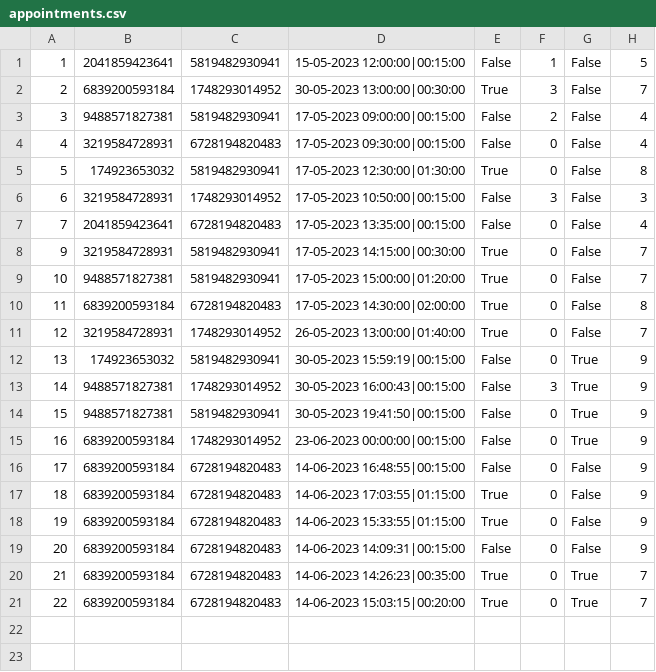
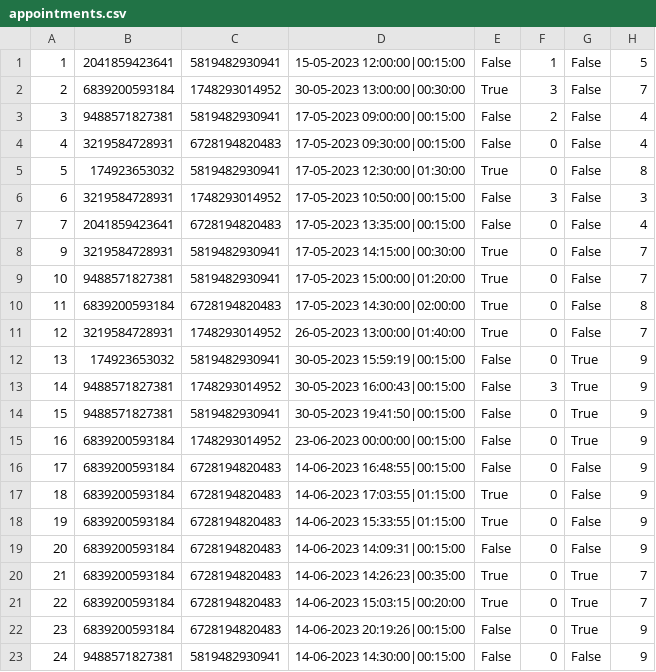
Before and after one commit to aleksaaaa02/HealthCare-CleanCode, a CSV file: Data/appointments.csv, drawn as a sheet; the diff names each change by its address in the sheet, - before the commit and + after, or states it on an @@ line.

Commit message:
Minor fixes and update test data

```diff
--- a/Data/appointments.csv
+++ b/Data/appointments.csv
+row 22: 23 | 6839200593184 | 6728194820483 | 14-06-2023 20:19:26|00:15:00 | False | 0 | True | 9
+row 23: 24 | 9488571827381 | 5819482930941 | 14-06-2023 14:30:00|00:15:00 | False | 0 | False | 9
```
Also changed, not shown: Data/equipment_inventory.csv, Data/rooms.csv, 3 other files.
